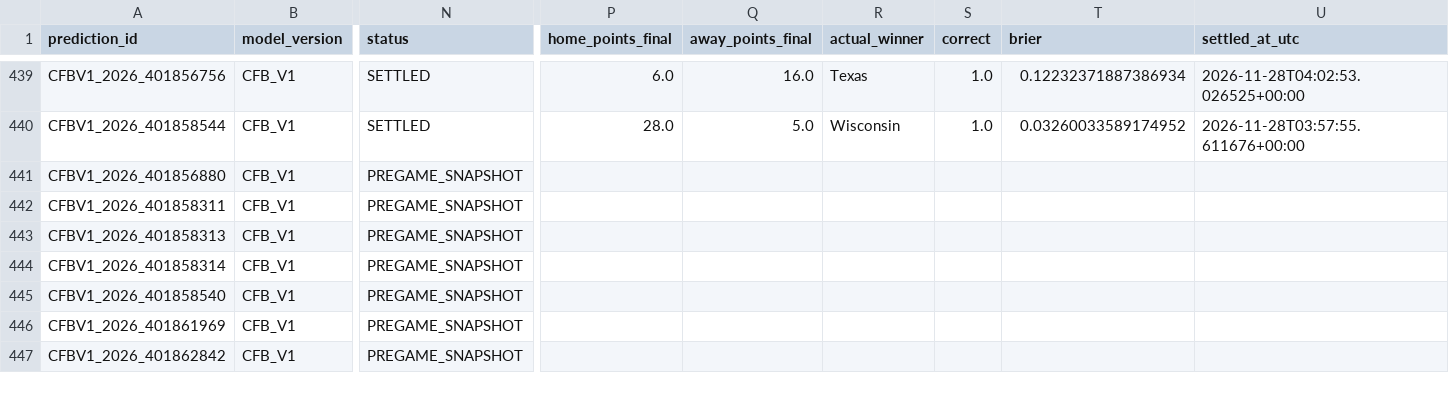
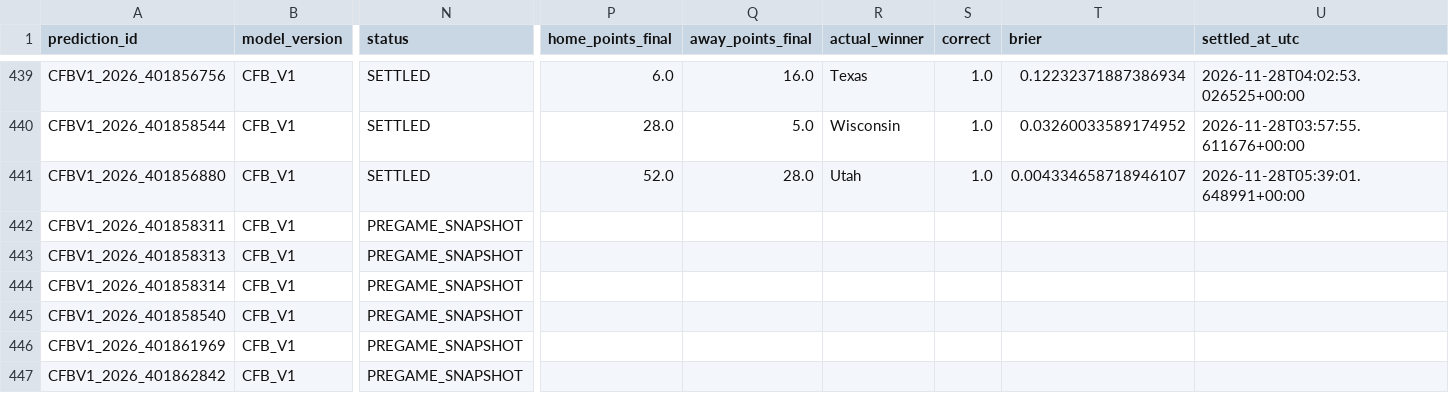
Before and after one commit to bp111301/bp-sports, a CSV file: data/cfb/ledger/prediction_ledger.csv, drawn as a sheet; only a part is shown, gaps mark what is left out; the diff names each change by its address in the sheet, - before the commit and + after, or states it on an @@ line.

```diff
--- a/data/cfb/ledger/prediction_ledger.csv
+++ b/data/cfb/ledger/prediction_ledger.csv
-N441 (status): PREGAME_SNAPSHOT
+N441 (status): SETTLED
-P441 (home_points_final): (empty)
+P441 (home_points_final): 52.0
-Q441 (away_points_final): (empty)
+Q441 (away_points_final): 28.0
-R441 (actual_winner): (empty)
+R441 (actual_winner): Utah
-S441 (correct): (empty)
+S441 (correct): 1.0
-T441 (brier): (empty)
+T441 (brier): 0.004334658718946107
-U441 (settled_at_utc): (empty)
+U441 (settled_at_utc): 2026-11-28T05:39:01.648991+00:00
```
Also changed, not shown: data/cfb/v2_shadow/verified_prediction_ledger.csv, 3 other files.
